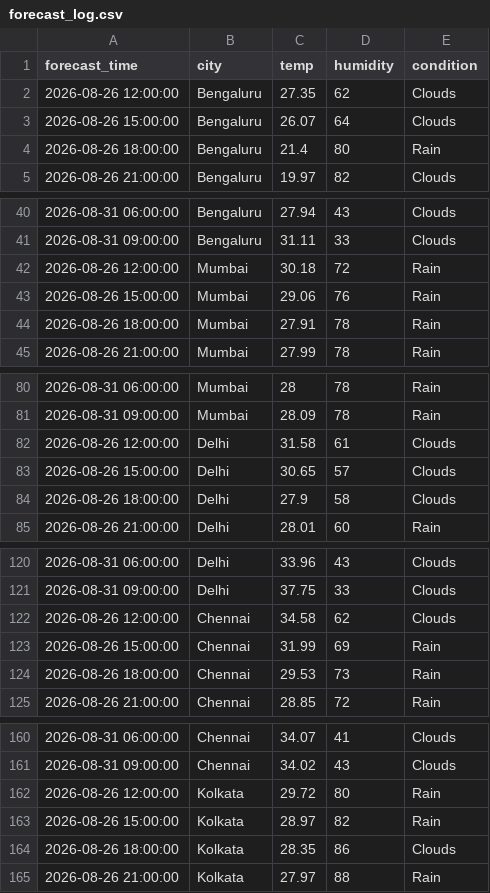
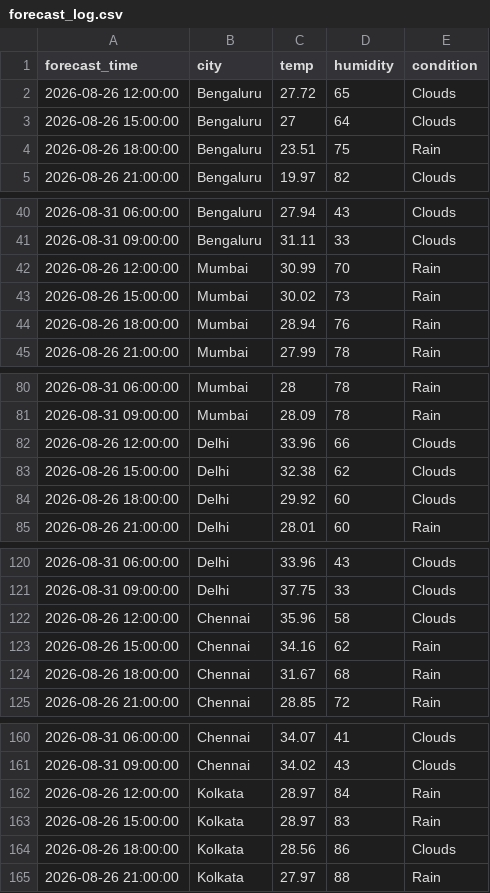
Before and after one commit to zakvanzakvan86-dev/weather-dashboard-data, a CSV file: forecast_log.csv, drawn as a sheet; only a part is shown, gaps mark what is left out.

```diff
--- a/forecast_log.csv
+++ b/forecast_log.csv
@@ -1,5 +1,5 @@
 forecast_time,city,temp,humidity,condition
-2026-08-26 12:00:00,Bengaluru,27.35,62,Clouds
-2026-08-26 15:00:00,Bengaluru,26.07,64,Clouds
-2026-08-26 18:00:00,Bengaluru,21.4,80,Rain
+2026-08-26 12:00:00,Bengaluru,27.72,65,Clouds
+2026-08-26 15:00:00,Bengaluru,27,64,Clouds
+2026-08-26 18:00:00,Bengaluru,23.51,75,Rain
 2026-08-26 21:00:00,Bengaluru,19.97,82,Clouds
@@ -41,5 +41,5 @@ forecast_time,city,temp,humidity,condition
 2026-08-31 09:00:00,Bengaluru,31.11,33,Clouds
-2026-08-26 12:00:00,Mumbai,30.18,72,Rain
-2026-08-26 15:00:00,Mumbai,29.06,76,Rain
-2026-08-26 18:00:00,Mumbai,27.91,78,Rain
+2026-08-26 12:00:00,Mumbai,30.99,70,Rain
+2026-08-26 15:00:00,Mumbai,30.02,73,Rain
+2026-08-26 18:00:00,Mumbai,28.94,76,Rain
 2026-08-26 21:00:00,Mumbai,27.99,78,Rain
@@ -81,5 +81,5 @@ forecast_time,city,temp,humidity,condition
 2026-08-31 09:00:00,Mumbai,28.09,78,Rain
-2026-08-26 12:00:00,Delhi,31.58,61,Clouds
-2026-08-26 15:00:00,Delhi,30.65,57,Clouds
-2026-08-26 18:00:00,Delhi,27.9,58,Clouds
+2026-08-26 12:00:00,Delhi,33.96,66,Clouds
+2026-08-26 15:00:00,Delhi,32.38,62,Clouds
+2026-08-26 18:00:00,Delhi,29.92,60,Clouds
 2026-08-26 21:00:00,Delhi,28.01,60,Rain
@@ -121,5 +121,5 @@ forecast_time,city,temp,humidity,condition
 2026-08-31 09:00:00,Delhi,37.75,33,Clouds
-2026-08-26 12:00:00,Chennai,34.58,62,Clouds
-2026-08-26 15:00:00,Chennai,31.99,69,Rain
-2026-08-26 18:00:00,Chennai,29.53,73,Rain
+2026-08-26 12:00:00,Chennai,35.96,58,Clouds
+2026-08-26 15:00:00,Chennai,34.16,62,Rain
+2026-08-26 18:00:00,Chennai,31.67,68,Rain
 2026-08-26 21:00:00,Chennai,28.85,72,Rain
@@ -161,5 +161,5 @@ forecast_time,city,temp,humidity,condition
 2026-08-31 09:00:00,Chennai,34.02,43,Clouds
-2026-08-26 12:00:00,Kolkata,29.72,80,Rain
-2026-08-26 15:00:00,Kolkata,28.97,82,Rain
-2026-08-26 18:00:00,Kolkata,28.35,86,Clouds
+2026-08-26 12:00:00,Kolkata,28.97,84,Rain
+2026-08-26 15:00:00,Kolkata,28.97,83,Rain
+2026-08-26 18:00:00,Kolkata,28.56,86,Clouds
 2026-08-26 21:00:00,Kolkata,27.97,88,Rain
```
Also changed, not shown: weather_log.csv.
